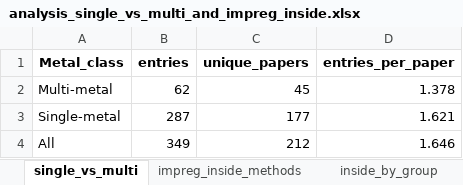
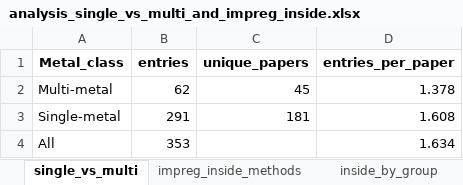
Before and after one commit to Wang-Group/NP-MOF, an Excel workbook: 0-complete_literature_data/analysis_single_vs_multi_and_impreg_inside.xlsx, sheet single_vs_multi, drawn as a sheet; values as stored, in another font and other column widths than the file's, no borders; the diff names each change by its address in the sheet, - before the commit and + after, or states it on an @@ line.

```diff
--- a/0-complete_literature_data/analysis_single_vs_multi_and_impreg_inside.xlsx (sheet single_vs_multi)
+++ b/0-complete_literature_data/analysis_single_vs_multi_and_impreg_inside.xlsx (sheet single_vs_multi)
-B3 (entries): 287
+B3 (entries): 291
-C3 (unique_papers): 177
+C3 (unique_papers): 181
-D3 (entries_per_paper): 1.621
+D3 (entries_per_paper): 1.608
-B4 (entries): 349
+B4 (entries): 353
-C4 (unique_papers): 212
+C4 (unique_papers): (empty)
-D4 (entries_per_paper): 1.646
+D4 (entries_per_paper): 1.634
```
Also changed, not shown: sheet subset_rows, sheet inside_by_group, sheet impreg_inside_methods, 0-complete_literature_data/data_temp.xlsx, 10 other files.
